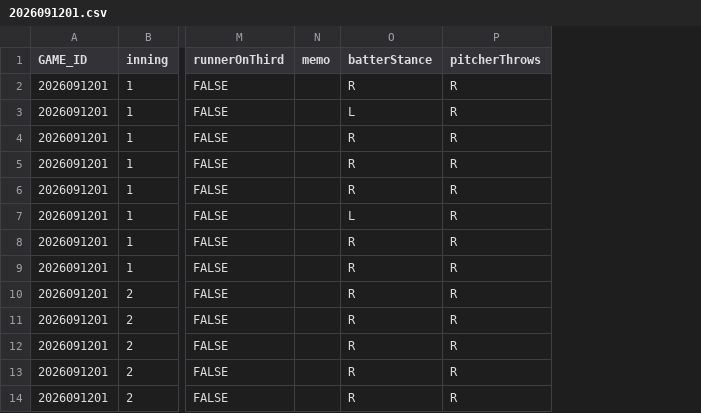
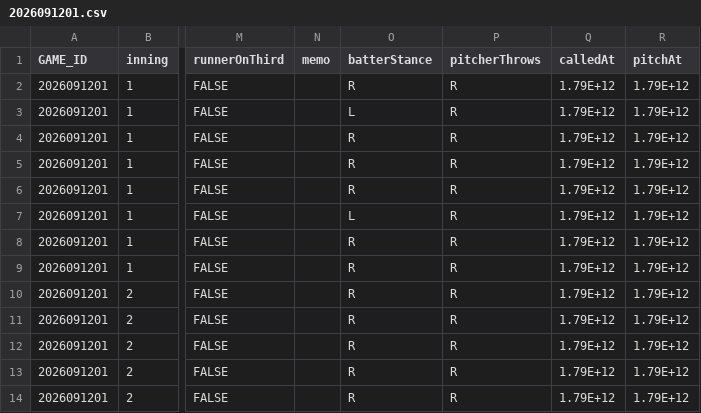
Before and after one commit to sota2486/BaseballStats, a CSV file: 2026091201.csv, drawn as a sheet; only a part is shown, gaps mark what is left out; the diff names each change by its address in the sheet, - before the commit and + after, or states it on an @@ line.

Commit message:
Add files via upload

```diff
--- a/2026091201.csv
+++ b/2026091201.csv
+column Q (calledAt), rows 2-14: all 1.79E+12
+column R (pitchAt), rows 2-14: all 1.79E+12
```
